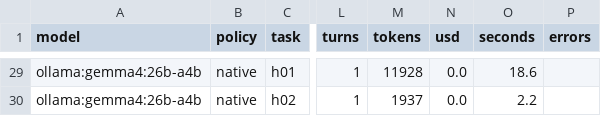
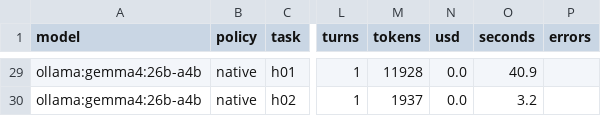
Before and after one commit to dakshitha-a/Perch, a CSV file: bench/results/scout_qa5/scout_ollama-gemma4-26b-a4b.csv, drawn as a sheet; only a part is shown, gaps mark what is left out; the diff covers the shown part only; the diff names each change by its address in the sheet, - before the commit and + after, or states it on an @@ line.

```diff
--- a/bench/results/scout_qa5/scout_ollama-gemma4-26b-a4b.csv
+++ b/bench/results/scout_qa5/scout_ollama-gemma4-26b-a4b.csv
-O29 (seconds): 18.6
+O29 (seconds): 40.9
-O30 (seconds): 2.2
+O30 (seconds): 3.2
```
Also changed, not shown: 28 edited cells elsewhere in this file.
